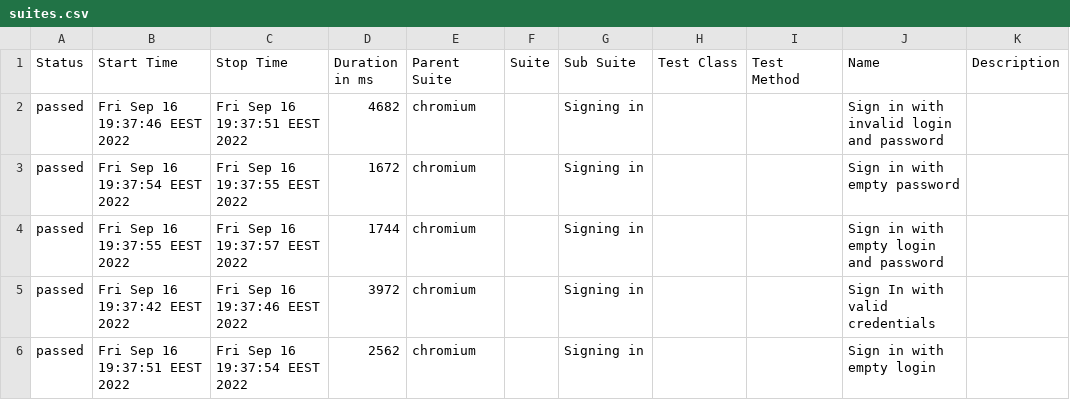
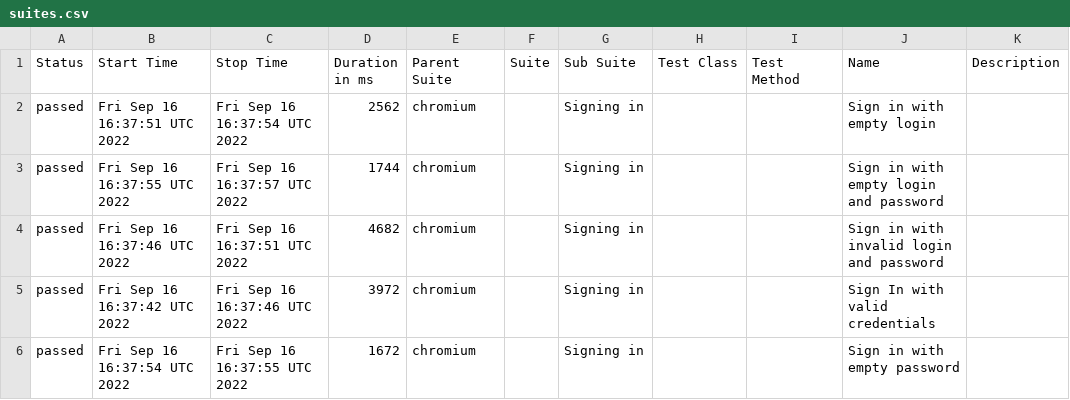
Before and after one commit to vvoldi/redmine, a CSV file: data/suites.csv, drawn as a sheet.

```diff
--- a/data/suites.csv
+++ b/data/suites.csv
@@ -1,6 +1,6 @@
 "Status","Start Time","Stop Time","Duration in ms","Parent Suite","Suite","Sub Suite","Test Class","Test Method","Name","Description"
-"passed","Fri Sep 16 19:37:46 EEST 2022","Fri Sep 16 19:37:51 EEST 2022","4682","chromium","","Signing in","","","Sign in with invalid login and password",""
-"passed","Fri Sep 16 19:37:54 EEST 2022","Fri Sep 16 19:37:55 EEST 2022","1672","chromium","","Signing in","","","Sign in with empty password",""
-"passed","Fri Sep 16 19:37:55 EEST 2022","Fri Sep 16 19:37:57 EEST 2022","1744","chromium","","Signing in","","","Sign in with empty login and password",""
-"passed","Fri Sep 16 19:37:42 EEST 2022","Fri Sep 16 19:37:46 EEST 2022","3972","chromium","","Signing in","","","Sign In with valid credentials",""
-"passed","Fri Sep 16 19:37:51 EEST 2022","Fri Sep 16 19:37:54 EEST 2022","2562","chromium","","Signing in","","","Sign in with empty login",""
+"passed","Fri Sep 16 16:37:51 UTC 2022","Fri Sep 16 16:37:54 UTC 2022","2562","chromium","","Signing in","","","Sign in with empty login",""
+"passed","Fri Sep 16 16:37:55 UTC 2022","Fri Sep 16 16:37:57 UTC 2022","1744","chromium","","Signing in","","","Sign in with empty login and password",""
+"passed","Fri Sep 16 16:37:46 UTC 2022","Fri Sep 16 16:37:51 UTC 2022","4682","chromium","","Signing in","","","Sign in with invalid login and password",""
+"passed","Fri Sep 16 16:37:42 UTC 2022","Fri Sep 16 16:37:46 UTC 2022","3972","chromium","","Signing in","","","Sign In with valid credentials",""
+"passed","Fri Sep 16 16:37:54 UTC 2022","Fri Sep 16 16:37:55 UTC 2022","1672","chromium","","Signing in","","","Sign in with empty password",""
```
Also changed, not shown: 37 other files.
